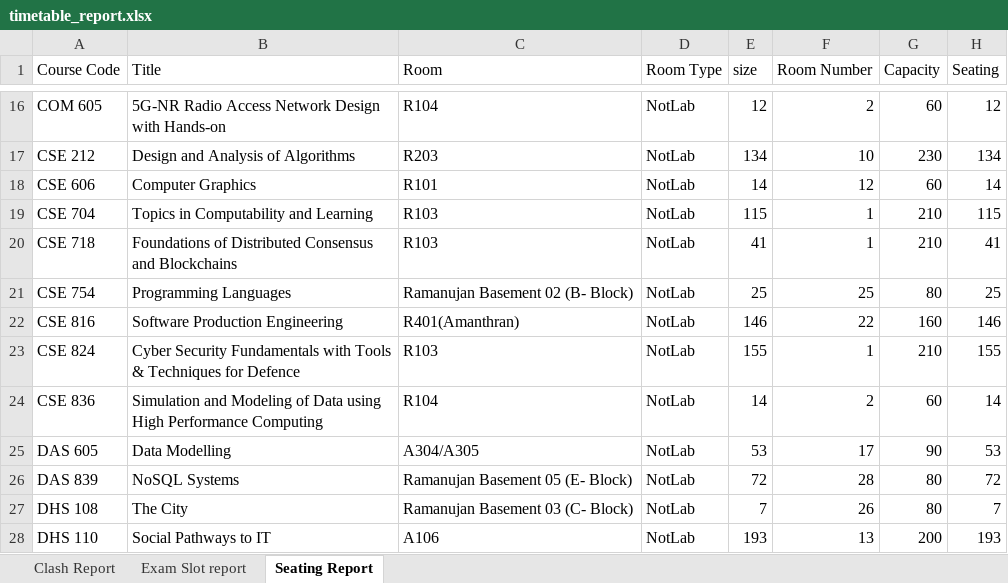
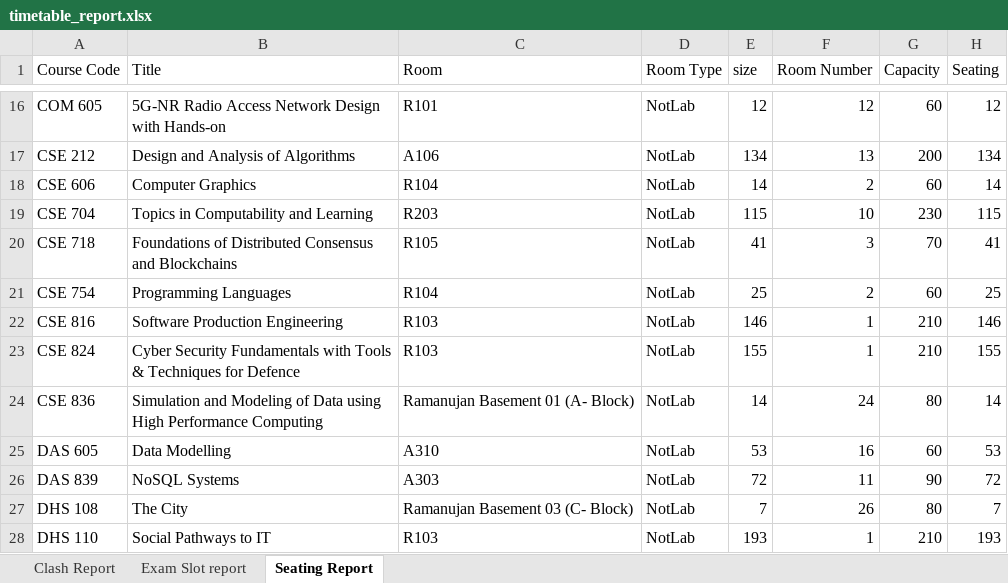
Before and after one commit to gsriiitb/timetabling, an Excel workbook: timetable_report.xlsx, sheet Seating Report, drawn as a sheet; only a part is shown, gaps mark what is left out; values as stored, in another font and other column widths than the file's, no borders; the diff covers the shown part only; the diff names each change by its address in the sheet, - before the commit and + after, or states it on an @@ line.

```diff
--- a/timetable_report.xlsx (sheet Seating Report)
+++ b/timetable_report.xlsx (sheet Seating Report)
-C16 (Room): R104
+C16 (Room): R101
-F16 (Room Number): 2
+F16 (Room Number): 12
-C17 (Room): R203
+C17 (Room): A106
-F17 (Room Number): 10
+F17 (Room Number): 13
-G17 (Capacity): 230
+G17 (Capacity): 200
-C18 (Room): R101
+C18 (Room): R104
-F18 (Room Number): 12
+F18 (Room Number): 2
-C19 (Room): R103
+C19 (Room): R203
-F19 (Room Number): 1
+F19 (Room Number): 10
-G19 (Capacity): 210
+G19 (Capacity): 230
-C20 (Room): R103
+C20 (Room): R105
-F20 (Room Number): 1
+F20 (Room Number): 3
-G20 (Capacity): 210
+G20 (Capacity): 70
-C21 (Room): Ramanujan Basement 02 (B- Block)
+C21 (Room): R104
-F21 (Room Number): 25
+F21 (Room Number): 2
-G21 (Capacity): 80
+G21 (Capacity): 60
-C22 (Room): R401(Amanthran)
+C22 (Room): R103
-F22 (Room Number): 22
+F22 (Room Number): 1
-G22 (Capacity): 160
+G22 (Capacity): 210
-C24 (Room): R104
+C24 (Room): Ramanujan Basement 01 (A- Block)
-F24 (Room Number): 2
+F24 (Room Number): 24
-G24 (Capacity): 60
+G24 (Capacity): 80
-C25 (Room): A304/A305
+C25 (Room): A310
-F25 (Room Number): 17
+F25 (Room Number): 16
-G25 (Capacity): 90
+G25 (Capacity): 60
-C26 (Room): Ramanujan Basement 05 (E- Block)
+C26 (Room): A303
-F26 (Room Number): 28
+F26 (Room Number): 11
-G26 (Capacity): 80
+G26 (Capacity): 90
-C28 (Room): A106
+C28 (Room): R103
-F28 (Room Number): 13
+F28 (Room Number): 1
-G28 (Capacity): 200
+G28 (Capacity): 210
```
Also changed, not shown: 1 added row, 1 removed row and 84 edited cells elsewhere in this sheet, sheet Exam Slot report, sheet Clash Report, exam_timetable.xlsx, 10 other files.
